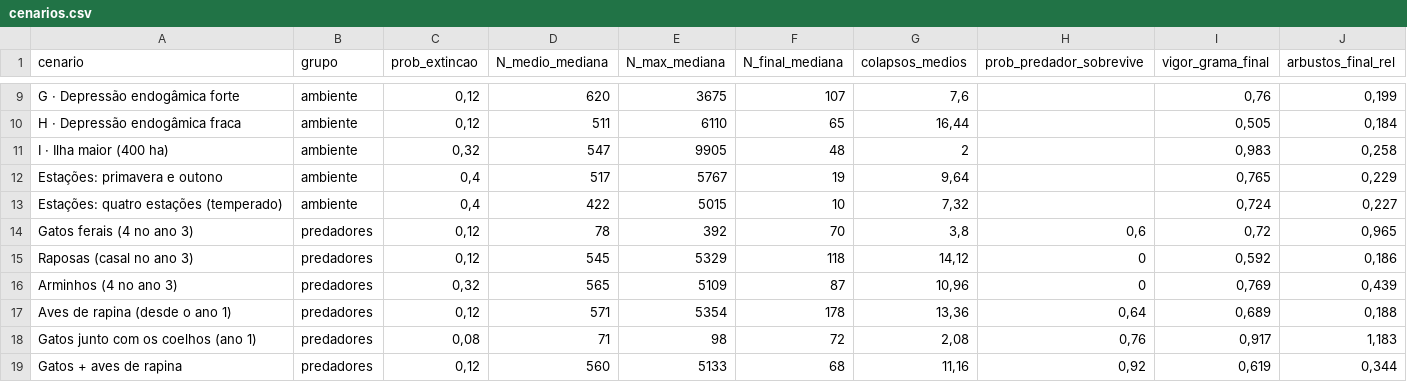
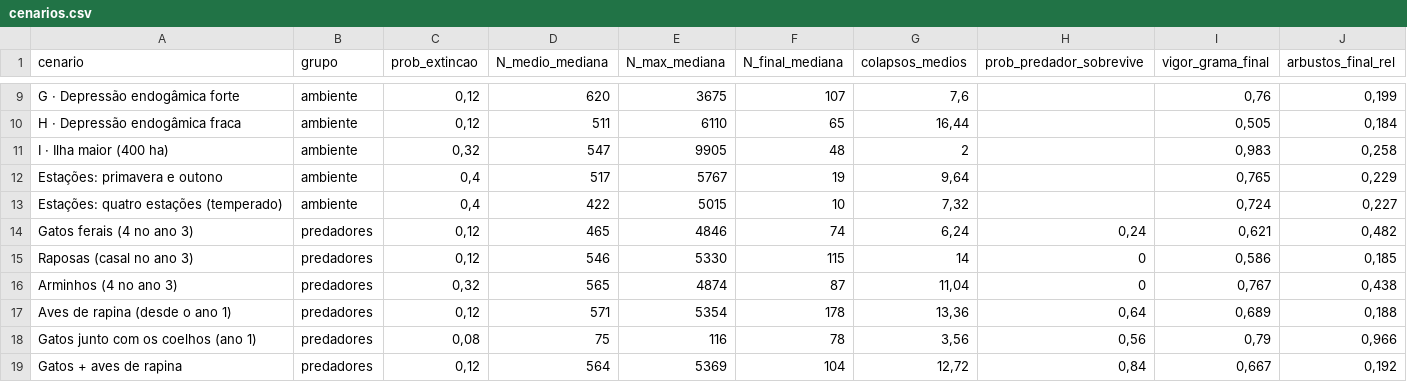
Before and after one commit to willkersonchess-netizen/WILLKERSimula-o-de-coelhos-em-uma-ilha, a CSV file: dados/cenarios.csv, drawn as a sheet; only a part is shown, gaps mark what is left out; the diff covers the shown part only.

```diff
--- a/dados/cenarios.csv
+++ b/dados/cenarios.csv
@@ -13,7 +13,7 @@ Estações: primavera e outono;ambiente;0,4;517;5767;19;9,64;;0,765;0,229
 Estações: quatro estações (temperado);ambiente;0,4;422;5015;10;7,32;;0,724;0,227
-Gatos ferais (4 no ano 3);predadores;0,12;78;392;70;3,8;0,6;0,72;0,965
-Raposas (casal no ano 3);predadores;0,12;545;5329;118;14,12;0;0,592;0,186
-Arminhos (4 no ano 3);predadores;0,32;565;5109;87;10,96;0;0,769;0,439
+Gatos ferais (4 no ano 3);predadores;0,12;465;4846;74;6,24;0,24;0,621;0,482
+Raposas (casal no ano 3);predadores;0,12;546;5330;115;14;0;0,586;0,185
+Arminhos (4 no ano 3);predadores;0,32;565;4874;87;11,04;0;0,767;0,438
 Aves de rapina (desde o ano 1);predadores;0,12;571;5354;178;13,36;0,64;0,689;0,188
-Gatos junto com os coelhos (ano 1);predadores;0,08;71;98;72;2,08;0,76;0,917;1,183
-Gatos + aves de rapina;predadores;0,12;560;5133;68;11,16;0,92;0,619;0,344
+Gatos junto com os coelhos (ano 1);predadores;0,08;75;116;78;3,56;0,56;0,79;0,966
+Gatos + aves de rapina;predadores;0,12;564;5369;104;12,72;0,84;0,667;0,192
```
Also changed, not shown: 3 edited cells elsewhere in this file, dados/tabela_sazonal.csv, 12 other files.
